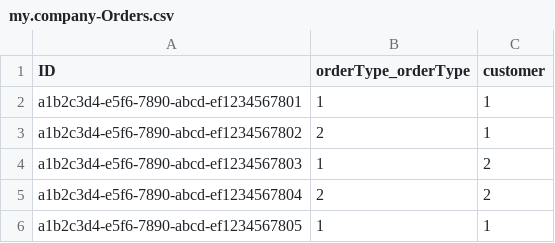
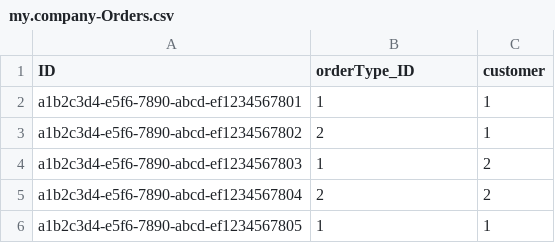
Before and after one commit to miyasuta/fiori-custom-filter, a CSV file: db/data/my.company-Orders.csv, drawn as a sheet.

```diff
--- a/db/data/my.company-Orders.csv
+++ b/db/data/my.company-Orders.csv
@@ -1,2 +1,2 @@
-ID,orderType_orderType,customer
+ID,orderType_ID,customer
 a1b2c3d4-e5f6-7890-abcd-ef1234567801,1,1
```
Also changed, not shown: 3 other files.
